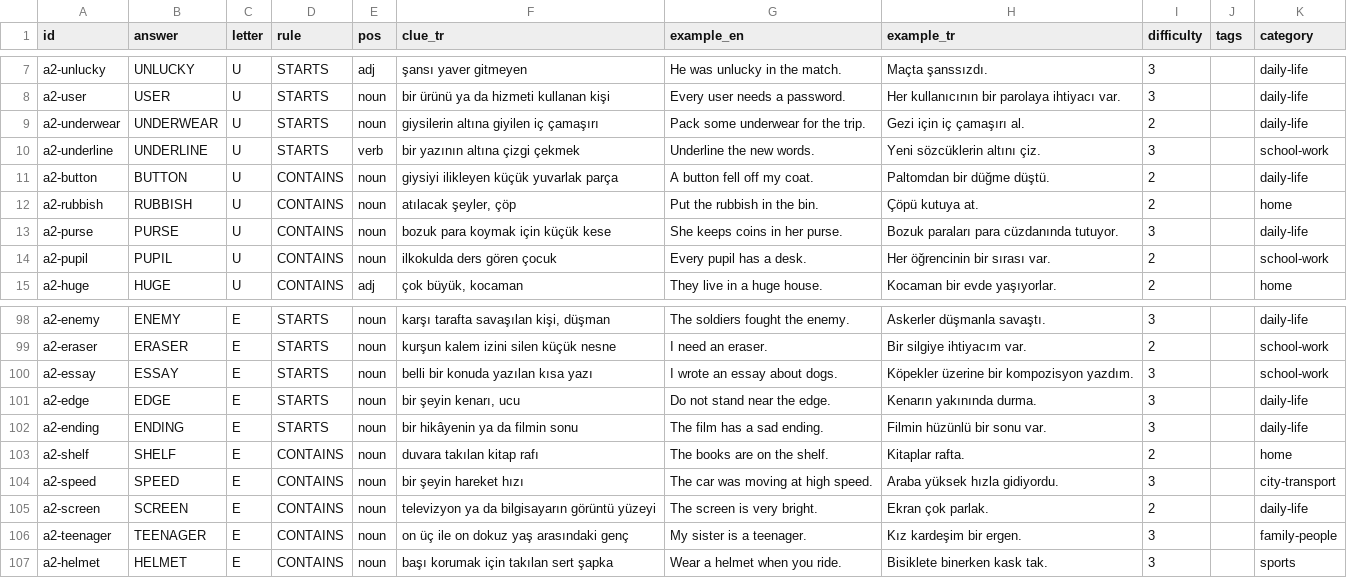
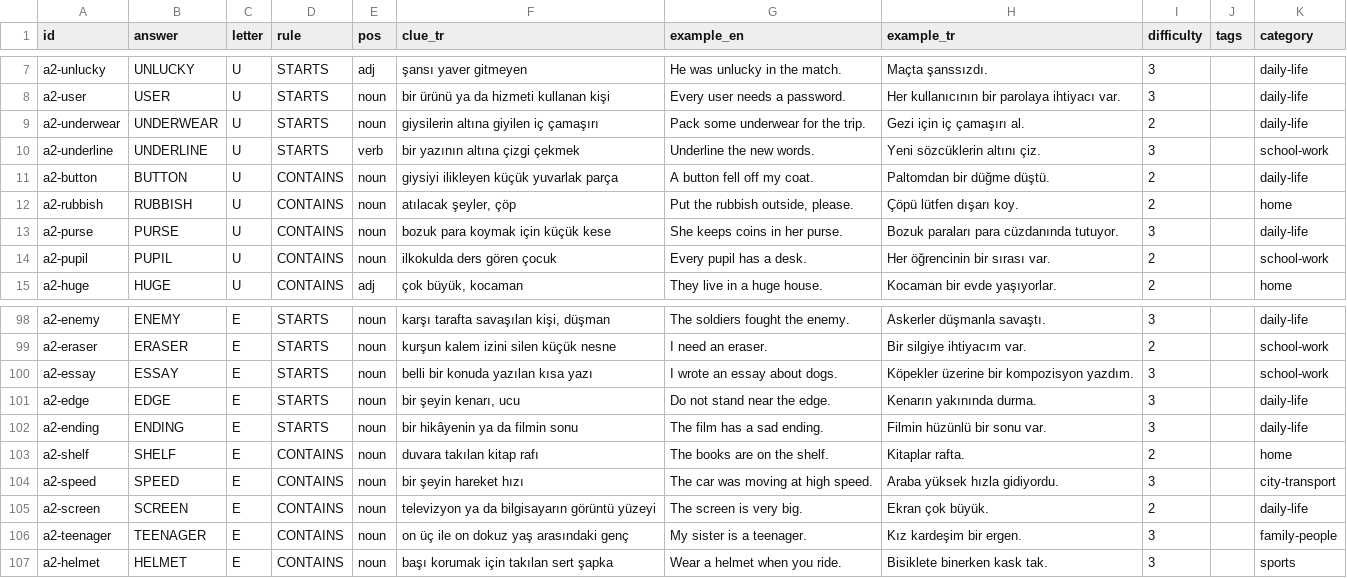
Before and after one commit to talhabayhn/lexi, a CSV file: content/cards/A2/batch2.csv, drawn as a sheet; only a part is shown, gaps mark what is left out.

```diff
--- a/content/cards/A2/batch2.csv
+++ b/content/cards/A2/batch2.csv
@@ -11,3 +11,3 @@ a2-underline,UNDERLINE,U,STARTS,verb,bir yazının altına çizgi çekmek,Underl
 a2-button,BUTTON,U,CONTAINS,noun,giysiyi ilikleyen küçük yuvarlak parça,A button fell off my coat.,Paltomdan bir düğme düştü.,2,,daily-life
-a2-rubbish,RUBBISH,U,CONTAINS,noun,"atılacak şeyler, çöp",Put the rubbish in the bin.,Çöpü kutuya at.,2,,home
+a2-rubbish,RUBBISH,U,CONTAINS,noun,"atılacak şeyler, çöp","Put the rubbish outside, please.",Çöpü lütfen dışarı koy.,2,,home
 a2-purse,PURSE,U,CONTAINS,noun,bozuk para koymak için küçük kese,She keeps coins in her purse.,Bozuk paraları para cüzdanında tutuyor.,3,,daily-life
@@ -104,3 +104,3 @@ a2-shelf,SHELF,E,CONTAINS,noun,duvara takılan kitap rafı,The books are on the
 a2-speed,SPEED,E,CONTAINS,noun,bir şeyin hareket hızı,The car was moving at high speed.,Araba yüksek hızla gidiyordu.,3,,city-transport
-a2-screen,SCREEN,E,CONTAINS,noun,televizyon ya da bilgisayarın görüntü yüzeyi,The screen is very bright.,Ekran çok parlak.,2,,daily-life
+a2-screen,SCREEN,E,CONTAINS,noun,televizyon ya da bilgisayarın görüntü yüzeyi,The screen is very big.,Ekran çok büyük.,2,,daily-life
 a2-teenager,TEENAGER,E,CONTAINS,noun,on üç ile on dokuz yaş arasındaki genç,My sister is a teenager.,Kız kardeşim bir ergen.,3,,family-people
```
Also changed, not shown: content/cards/A2/moved-from-a1.csv, 2 other files.
